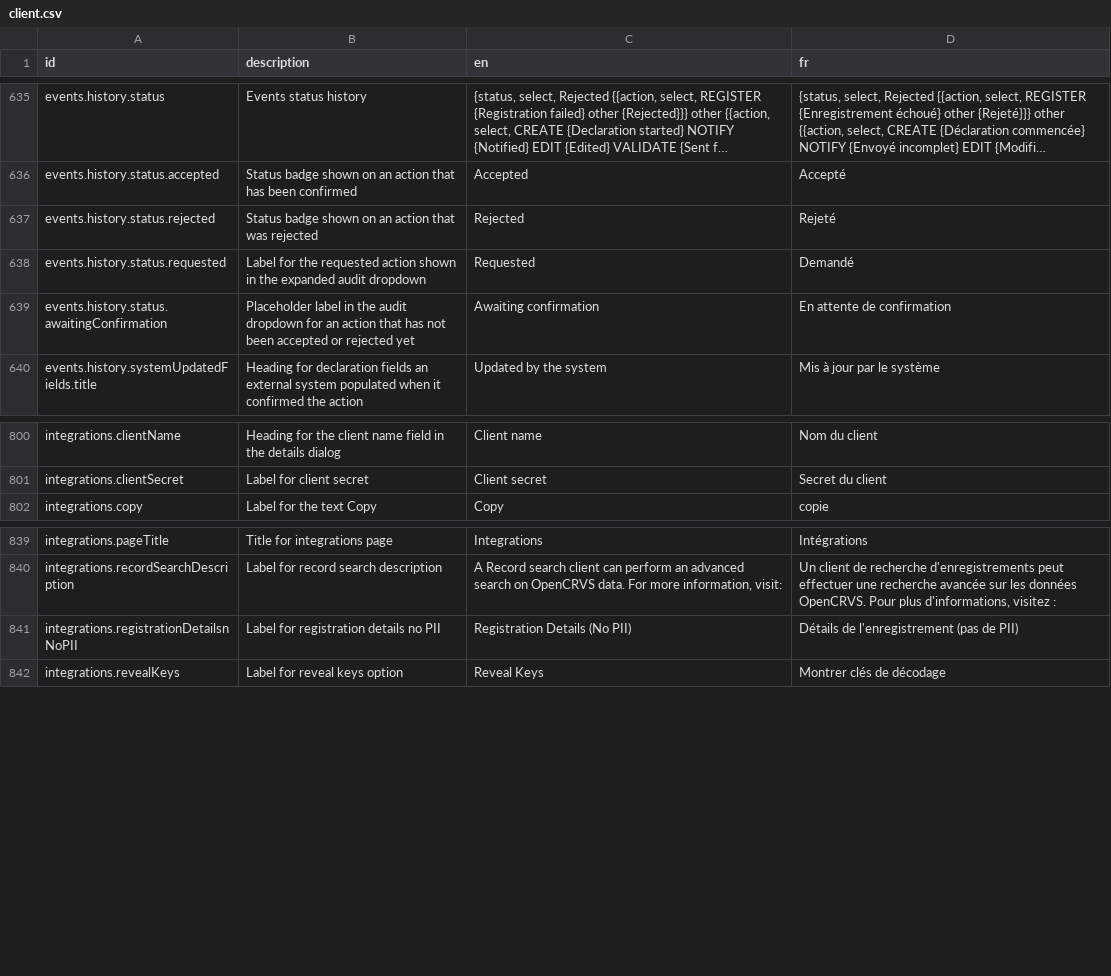
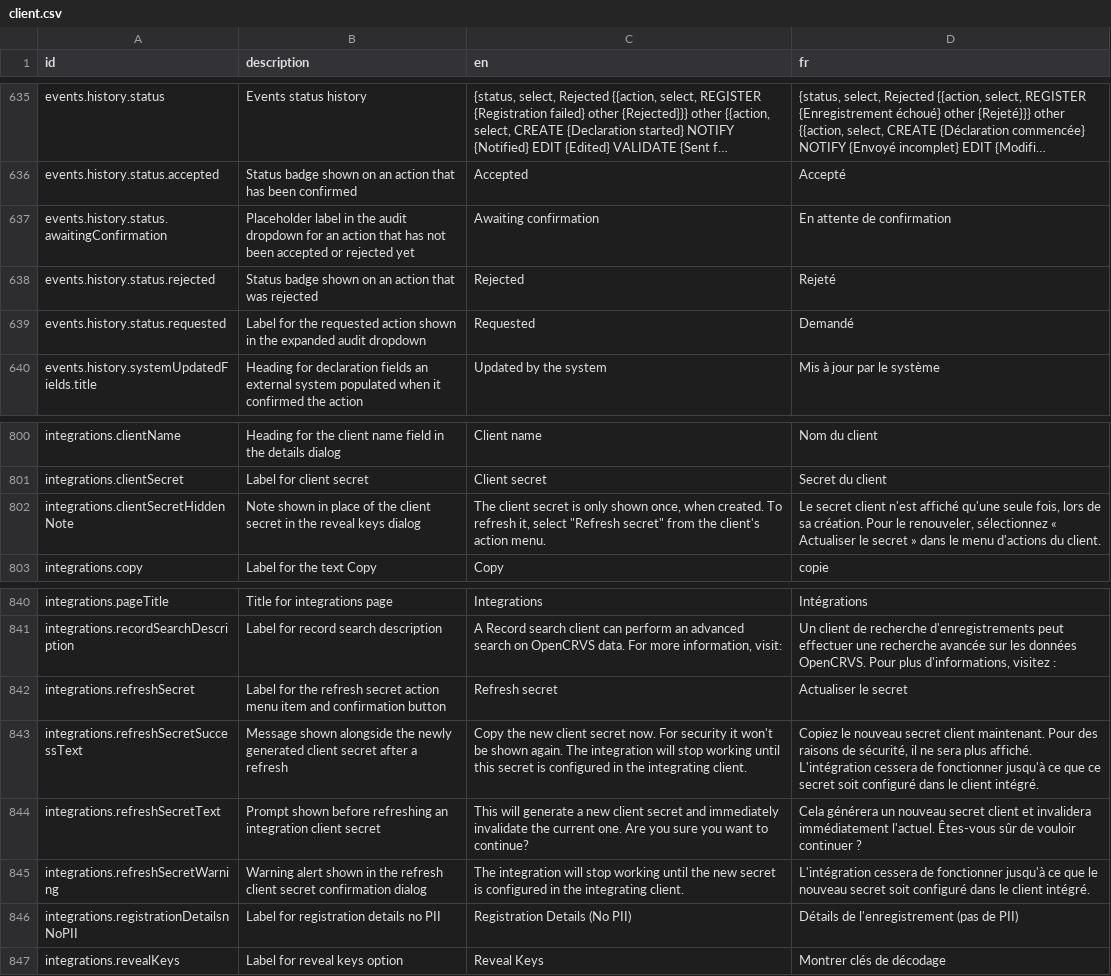
Before and after one commit to opencrvs/opencrvs-core, a CSV file: packages/countryconfig-template/src/translations/client.csv, drawn as a sheet; only a part is shown, gaps mark what is left out; long unchanged cells end in …; the diff names each change by its address in the sheet, - before the commit and + after, or states it on an @@ line.

Commit message:
Refactor integration secret refresh UI (#13840)
* refactor integration secret refresh

* add e2e testcase, use subtitle in dialog

* add timeout

```diff
--- a/packages/countryconfig-template/src/translations/client.csv
+++ b/packages/countryconfig-template/src/translations/client.csv
@@ row 639 moved to row 637: events.history.status.awaitingConfirmati… @@
+row 802: integrations.clientSecretHiddenNote | Note shown in place of the client secret in the reveal keys dialog | The client secret is only shown once, when created. To refresh it, select "Refresh secret" from the client's action menu. | Le secret client n'est affiché qu'une seule fois, lors de sa création. Pour le renouveler, sélectionnez « Actualiser le secret » dans le menu d'actions du client.
+row 842: integrations.refreshSecret | Label for the refresh secret action menu item and confirmation button | Refresh secret | Actualiser le secret
+row 843: integrations.refreshSecretSuccessText | Message shown alongside the newly generated client secret after a refresh | Copy the new client secret now. For security it won't be shown again. The integration will stop working until this secret is configured in the integrating client. | Copiez le nouveau secret client maintenant. Pour des raisons de sécurité, il ne sera plus affiché. L'intégration cessera de fonctionner jusqu'à ce que ce secret soit configuré dans le client intégré.
+row 844: integrations.refreshSecretText | Prompt shown before refreshing an integration client secret | This will generate a new client secret and immediately invalidate the current one. Are you sure you want to continue? | Cela générera un nouveau secret client et invalidera immédiatement l'actuel. Êtes-vous sûr de vouloir continuer ?
+row 845: integrations.refreshSecretWarning | Warning alert shown in the refresh client secret confirmation dialog | The integration will stop working until the new secret is configured in the integrating client. | L'intégration cessera de fonctionner jusqu'à ce que le nouveau secret soit configuré dans le client intégré.
```
Also changed, not shown: packages/testland/src/translations/client.csv, 3 other files.
